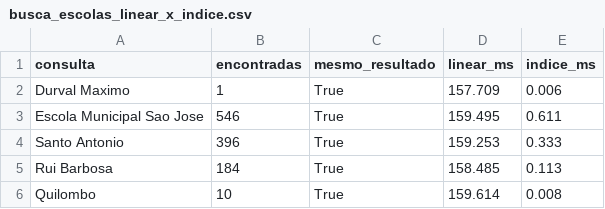
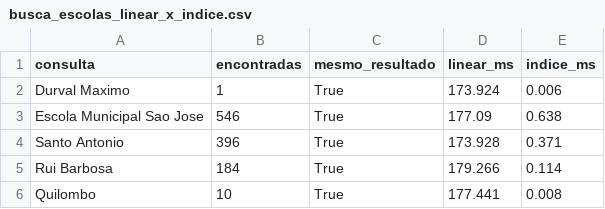
Before and after one commit to iurileao-hub/global-solution-citizentech, a CSV file: data/busca_escolas_linear_x_indice.csv, drawn as a sheet.

```diff
--- a/data/busca_escolas_linear_x_indice.csv
+++ b/data/busca_escolas_linear_x_indice.csv
@@ -1,6 +1,6 @@
 consulta,encontradas,mesmo_resultado,linear_ms,indice_ms
-Durval Maximo,1,True,157.709,0.006
-Escola Municipal Sao Jose,546,True,159.495,0.611
-Santo Antonio,396,True,159.253,0.333
-Rui Barbosa,184,True,158.485,0.113
-Quilombo,10,True,159.614,0.008
+Durval Maximo,1,True,173.924,0.006
+Escola Municipal Sao Jose,546,True,177.09,0.638
+Santo Antonio,396,True,173.928,0.371
+Rui Barbosa,184,True,179.266,0.114
+Quilombo,10,True,177.441,0.008
```
Also changed, not shown: data/resultados_testes_modelo_A.csv, data/resultados_testes_modelo_B.csv, 34 other files.
